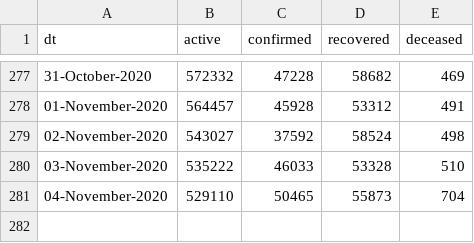
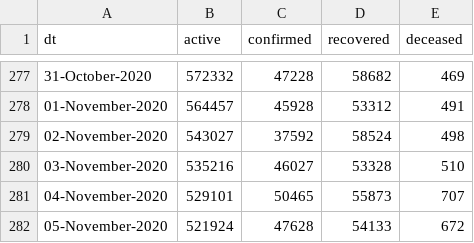
Before and after one commit to vsbabu/covid19_fb_ts, a CSV file: daily.csv, drawn as a sheet; only a part is shown, gaps mark what is left out.

```diff
--- a/daily.csv
+++ b/daily.csv
@@ -279,3 +279,4 @@ dt,active,confirmed,recovered,deceased
 02-November-2020,543027,37592,58524,498
-03-November-2020,535222,46033,53328,510
-04-November-2020,529110,50465,55873,704
+03-November-2020,535216,46027,53328,510
+04-November-2020,529101,50465,55873,707
+05-November-2020,521924,47628,54133,672
```
Also changed, not shown: ka.csv, kl.csv, 39 other files.
